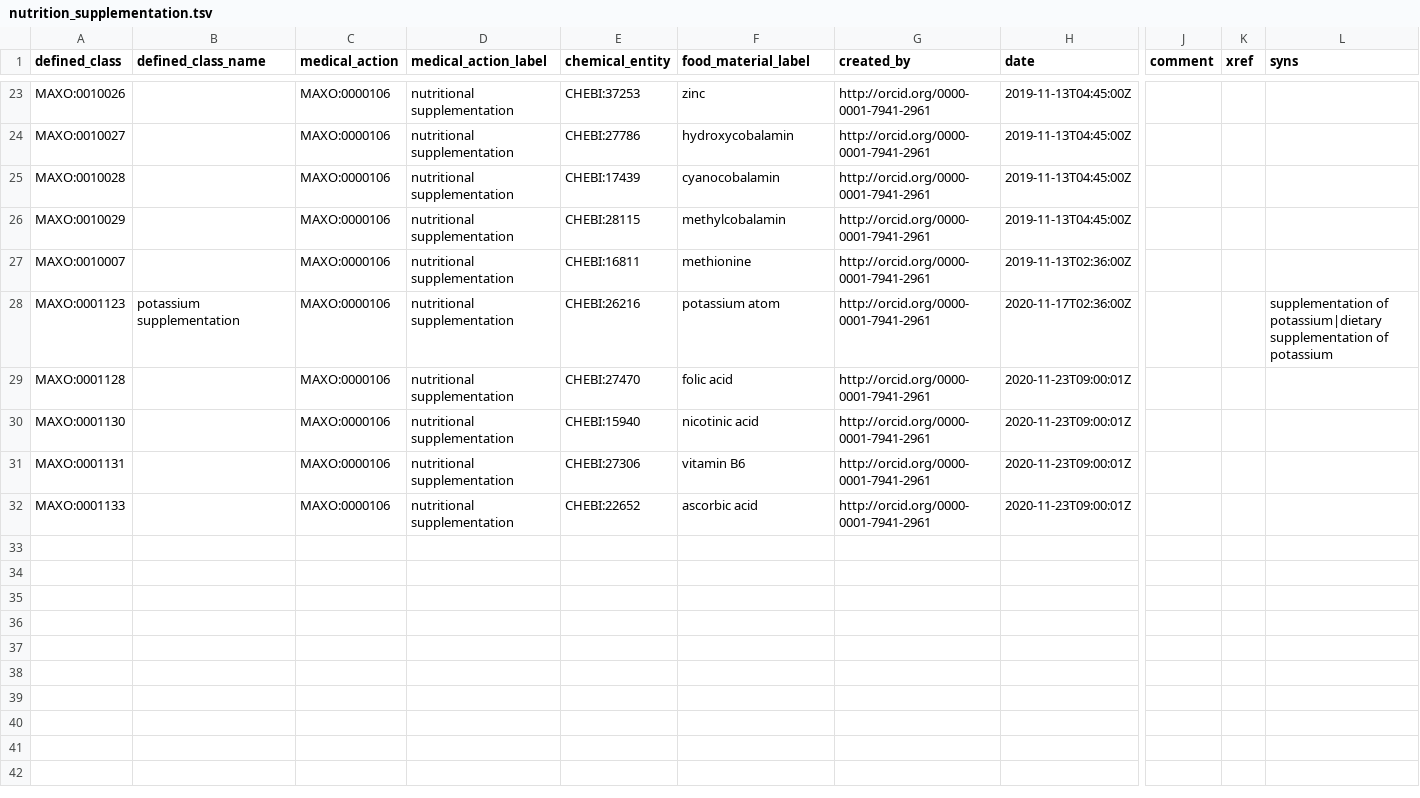
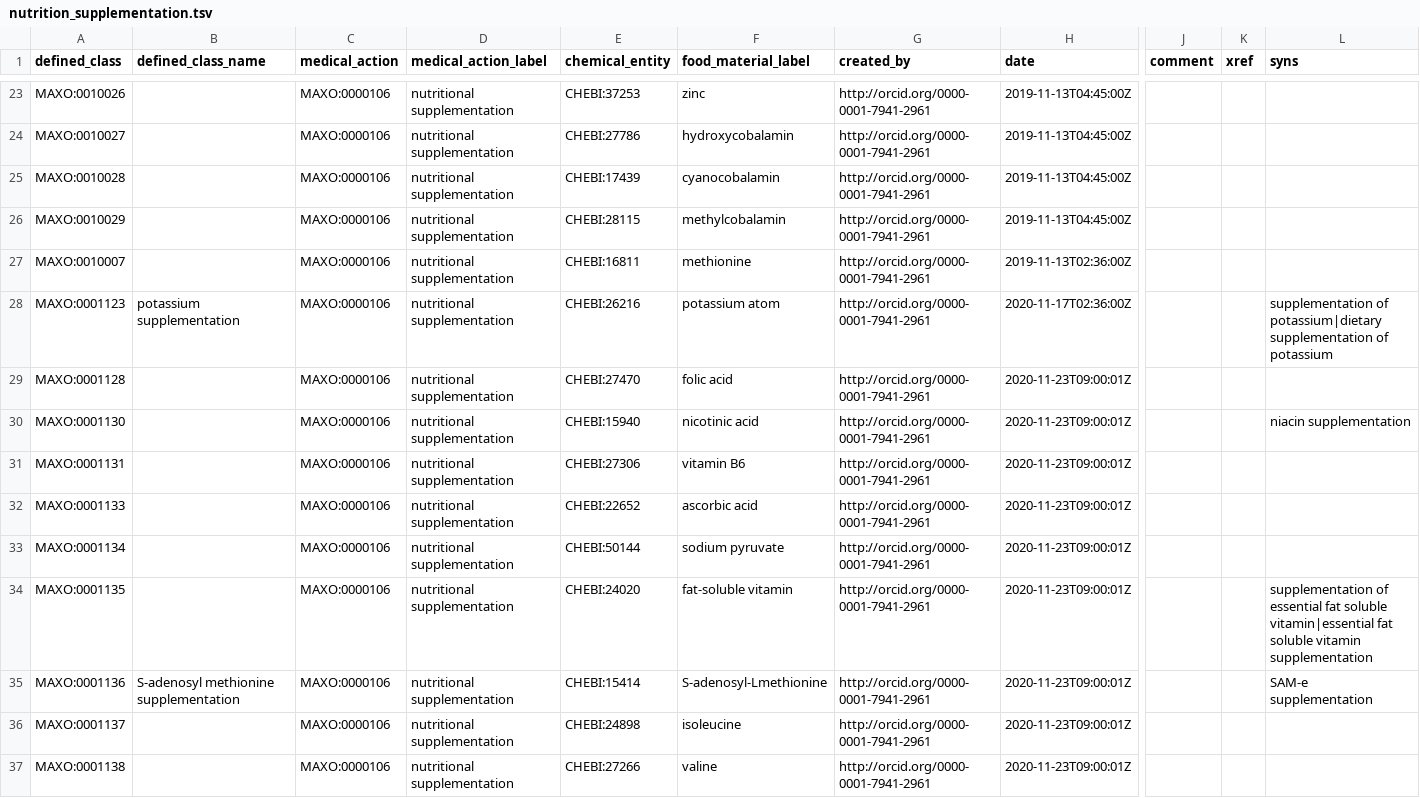
Before and after one commit to monarch-initiative/MAxO, a TSV file: src/patterns/data/manual/nutrition_supplementation.tsv, drawn as a sheet; only a part is shown, gaps mark what is left out; rows hold the shown columns only; the diff covers the shown part only; the diff names each change by its address in the sheet, - before the commit and + after, or states it on an @@ line.

Commit message:
add new terms to nutrition supplementation using CHEBI and FOODON. #157

```diff
--- a/src/patterns/data/manual/nutrition_supplementation.tsv
+++ b/src/patterns/data/manual/nutrition_supplementation.tsv
-L30 (syns): (empty)
+L30 (syns): niacin supplementation
+row 33: MAXO:0001134 |  | MAXO:0000106 | nutritional supplementation | CHEBI:50144 | sodium pyruvate | http://orcid.org/0000-0001-7941-2961 | 2020-11-23T09:00:01Z
+row 34: MAXO:0001135 |  | MAXO:0000106 | nutritional supplementation | CHEBI:24020 | fat-soluble vitamin | http://orcid.org/0000-0001-7941-2961 | 2020-11-23T09:00:01Z |  |  | supplementation of essential fat soluble vitamin|essential fat soluble vitamin supplementation
+row 35: MAXO:0001136 | S-adenosyl methionine supplementation | MAXO:0000106 | nutritional supplementation | CHEBI:15414 | S-adenosyl-Lmethionine | http://orcid.org/0000-0001-7941-2961 | 2020-11-23T09:00:01Z |  |  | SAM-e supplementation
+row 36: MAXO:0001137 |  | MAXO:0000106 | nutritional supplementation | CHEBI:24898 | isoleucine | http://orcid.org/0000-0001-7941-2961 | 2020-11-23T09:00:01Z
+row 37: MAXO:0001138 |  | MAXO:0000106 | nutritional supplementation | CHEBI:27266 | valine | http://orcid.org/0000-0001-7941-2961 | 2020-11-23T09:00:01Z
```
Also changed, not shown: 8 added rows elsewhere in this file, src/patterns/data/manual/avoidance_of_food_intake_chebi.tsv, src/patterns/data/manual/nutrition_supplementation_foodon.tsv, 2 other files.
